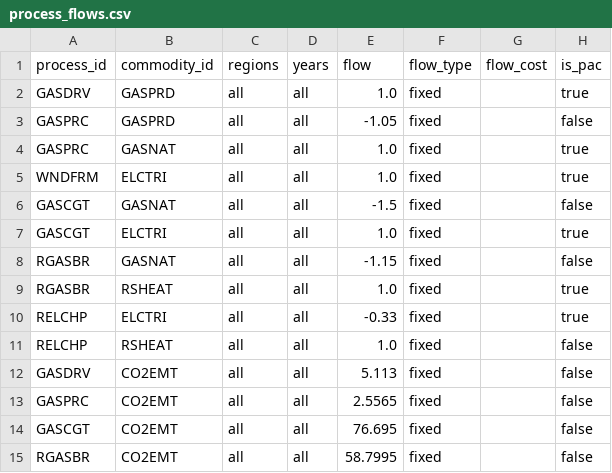
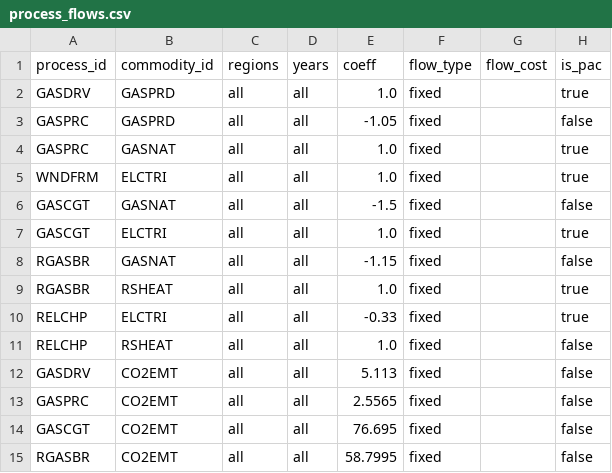
Before and after one commit to EnergySystemsModellingLab/MUSE_2.0, a CSV file: examples/simple/process_flows.csv, drawn as a sheet.

Commit message:
Rename: flow => coeff
Closes #602.

```diff
--- a/examples/simple/process_flows.csv
+++ b/examples/simple/process_flows.csv
@@ -1,2 +1,2 @@
-process_id,commodity_id,regions,years,flow,flow_type,flow_cost,is_pac
+process_id,commodity_id,regions,years,coeff,flow_type,flow_cost,is_pac
 GASDRV,GASPRD,all,all,1.0,fixed,,true
```
Also changed, not shown: 4 other files.
